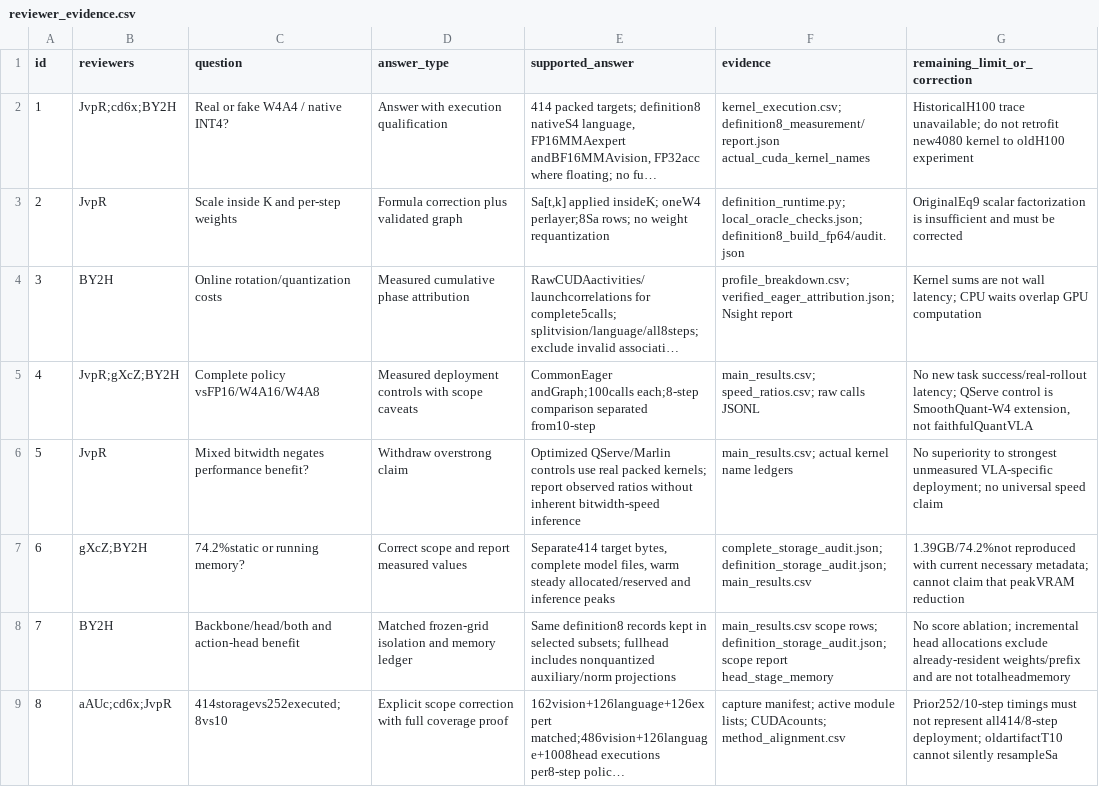
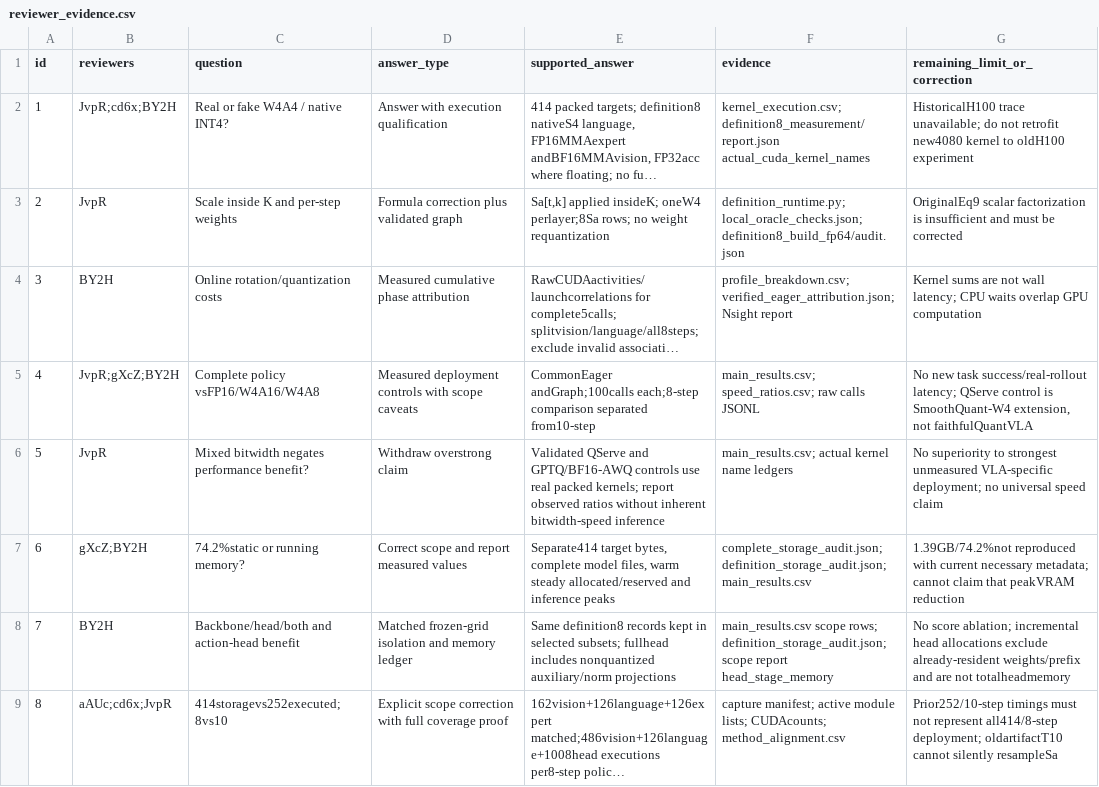
Before and after one commit to W4ng77/Omega-QVLA, a CSV file: docs/pi05_table3_rebuttal_20261028/reviewer_evidence.csv, drawn as a sheet; long unchanged cells end in ….

```diff
--- a/docs/pi05_table3_rebuttal_20261028/reviewer_evidence.csv
+++ b/docs/pi05_table3_rebuttal_20261028/reviewer_evidence.csv
@@ -5,3 +5,3 @@ id,reviewers,question,answer_type,supported_answer,evidence,remaining_limit_or_c
 4,JvpR;gXcZ;BY2H,Complete policy vsFP16/W4A16/W4A8,Measured deployment controls with scope caveats,CommonEager andGraph;100calls each;8-step comparison separated from10-step,main_results.csv; speed_ratios.csv; raw calls JSONL,"No new task success/real-rollout latency; QServe control is SmoothQuant-W4 extension, not faithfulQuantVLA"
-5,JvpR,Mixed bitwidth negates performance benefit?,Withdraw overstrong claim,Optimized QServe/Marlin controls use real packed kernels; report observed ratios without inherent bitwidth-speed inference,main_results.csv; actual kernel name ledgers,No superiority to strongest unmeasured VLA-specific deployment; no universal speed claim
+5,JvpR,Mixed bitwidth negates performance benefit?,Withdraw overstrong claim,Validated QServe and GPTQ/BF16-AWQ controls use real packed kernels; report observed ratios without inherent bitwidth-speed inference,main_results.csv; actual kernel name ledgers,No superiority to strongest unmeasured VLA-specific deployment; no universal speed claim
 6,gXcZ;BY2H,74.2%static or running memory?,Correct scope and report measured values,"Separate414 target bytes, complete model files, warm steady allocated/reserved and inference peaks",complete_storage_audit.json; definition_storage_audit.json; main_results.csv,1.39GB/74.2%not reproduced with current necessary metadata; cannot claim that peakVRAM reduction
```
Also changed, not shown: docs/pi05_table3_rebuttal_20261028/kernel_execution.csv, docs/pi05_table3_rebuttal_20261028/main_results.csv, 19 other files.
